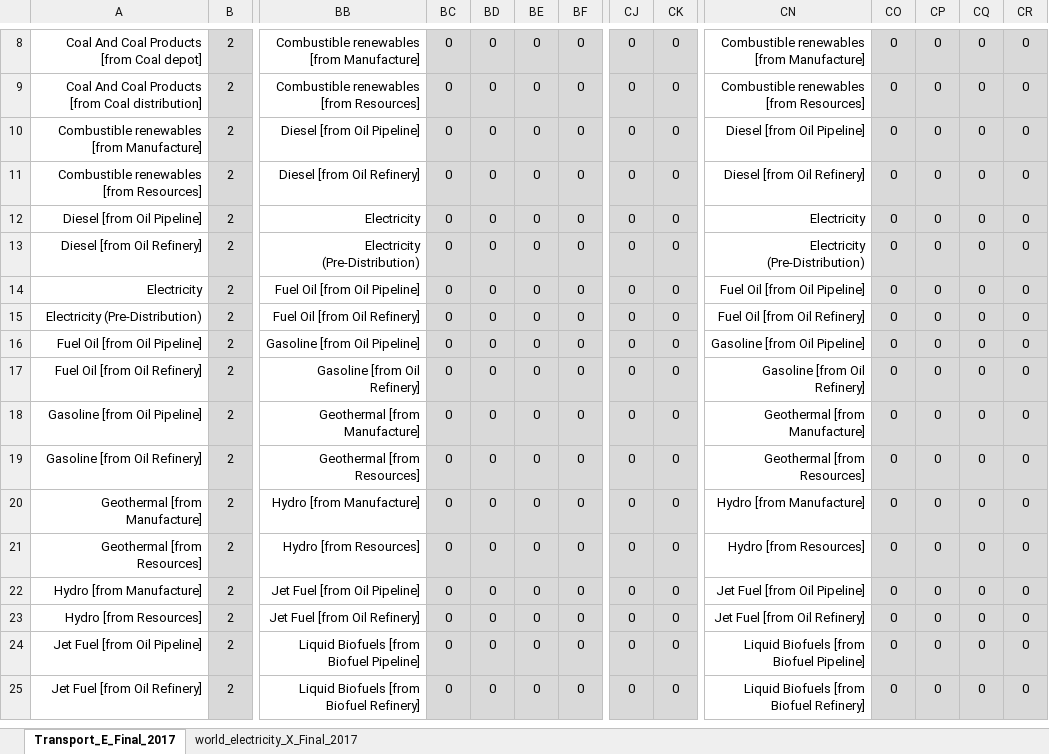
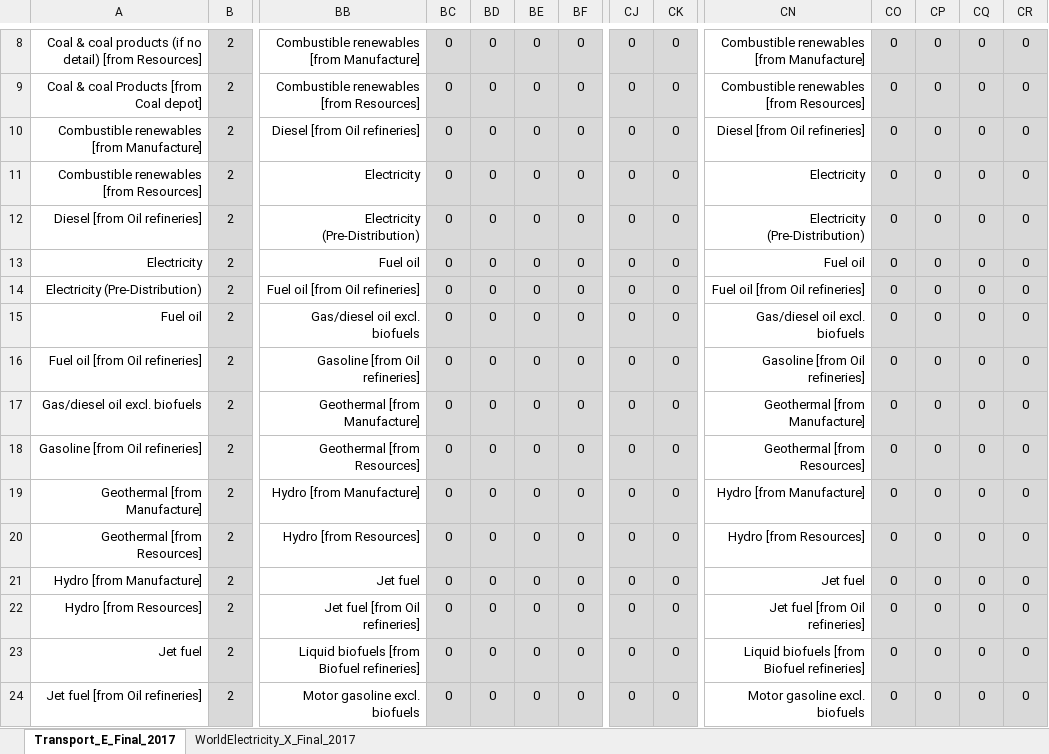
Before and after one commit to MatthewHeun/LongRunPipeline, an Excel workbook: data/psutlr.xlsx, sheet Transport_E_Final_2017, drawn as a sheet; only a part is shown, gaps mark what is left out; values as stored, in another font and other column widths than the file's, no borders; removed rows and columns are numbered as before the commit, all else as after; rows hold the shown columns only; the diff covers the shown part only; the diff names each change by its address in the sheet, - before the commit and + after, or states it on an @@ line.

```diff
--- a/data/psutlr.xlsx (sheet Transport_E_Final_2017)
+++ b/data/psutlr.xlsx (sheet Transport_E_Final_2017)
-sheet tab: world_electricity_X_Final_2017
+sheet tab: WorldElectricity_X_Final_2017
-A8: Coal And Coal Products [from Coal depot]
+A8: Coal & coal products (if no detail) [from Resources]
-A9: Coal And Coal Products [from Coal distribution]
+A9: Coal & coal Products [from Coal depot]
-BB10: Diesel [from Oil Pipeline]
+BB10: Diesel [from Oil refineries]
-CN10: Diesel [from Oil Pipeline]
+CN10: Diesel [from Oil refineries]
-BB11: Diesel [from Oil Refinery]
+BB11: Electricity
-CN11: Diesel [from Oil Refinery]
+CN11: Electricity
-row 12: Diesel [from Oil Pipeline] | 2 | Electricity | 0 | 0 | 0 | 0 | 0 | 0 | Electricity | 0 | 0 | 0 | 0
-A12: Diesel [from Oil Refinery]
+A12: Diesel [from Oil refineries]
-BB13: Fuel Oil [from Oil Pipeline]
+BB13: Fuel oil
-CN13: Fuel Oil [from Oil Pipeline]
+CN13: Fuel oil
-BB14: Fuel Oil [from Oil Refinery]
+BB14: Fuel oil [from Oil refineries]
-CN14: Fuel Oil [from Oil Refinery]
+CN14: Fuel oil [from Oil refineries]
-A15: Fuel Oil [from Oil Pipeline]
+A15: Fuel oil
-BB15: Gasoline [from Oil Pipeline]
+BB15: Gas/diesel oil excl. biofuels
-CN15: Gasoline [from Oil Pipeline]
+CN15: Gas/diesel oil excl. biofuels
-A16: Fuel Oil [from Oil Refinery]
+A16: Fuel oil [from Oil refineries]
-BB16: Gasoline [from Oil Refinery]
+BB16: Gasoline [from Oil refineries]
-CN16: Gasoline [from Oil Refinery]
+CN16: Gasoline [from Oil refineries]
-A17: Gasoline [from Oil Pipeline]
+A17: Gas/diesel oil excl. biofuels
-A18: Gasoline [from Oil Refinery]
+A18: Gasoline [from Oil refineries]
-BB21: Jet Fuel [from Oil Pipeline]
+BB21: Jet fuel
-CN21: Jet Fuel [from Oil Pipeline]
+CN21: Jet fuel
-BB22: Jet Fuel [from Oil Refinery]
+BB22: Jet fuel [from Oil refineries]
-CN22: Jet Fuel [from Oil Refinery]
+CN22: Jet fuel [from Oil refineries]
-A23: Jet Fuel [from Oil Pipeline]
+A23: Jet fuel
-BB23: Liquid Biofuels [from Biofuel Pipeline]
+BB23: Liquid biofuels [from Biofuel refineries]
-CN23: Liquid Biofuels [from Biofuel Pipeline]
+CN23: Liquid biofuels [from Biofuel refineries]
-A24: Jet Fuel [from Oil Refinery]
+A24: Jet fuel [from Oil refineries]
-BB24: Liquid Biofuels [from Biofuel Refinery]
+BB24: Motor gasoline excl. biofuels
-CN24: Liquid Biofuels [from Biofuel Refinery]
+CN24: Motor gasoline excl. biofuels
```
Also changed, not shown: 3 added rows, 2 removed rows and 410 edited cells elsewhere in this sheet, sheet WorldElectricity_X_Final_2017, 4 other files.
